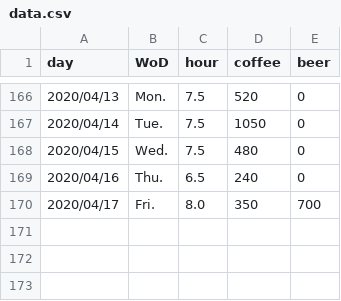
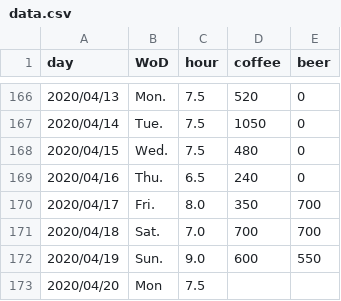
Before and after one commit to Kahiro-M/DailyTracker, a CSV file: data.csv, drawn as a sheet; only a part is shown, gaps mark what is left out; the diff names each change by its address in the sheet, - before the commit and + after, or states it on an @@ line.

```diff
--- a/data.csv
+++ b/data.csv
+row 171: 2020/04/18 | Sat. | 7.0 | 700 | 700
+row 172: 2020/04/19 | Sun. | 9.0 | 600 | 550
+row 173: 2020/04/20 | Mon | 7.5
```
Also changed, not shown: 6 other files.
